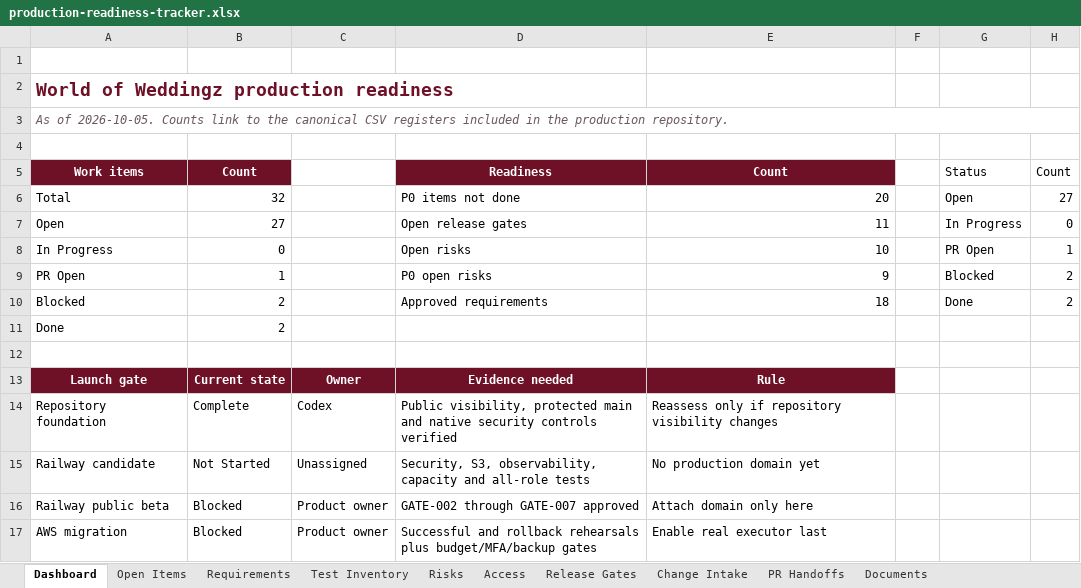
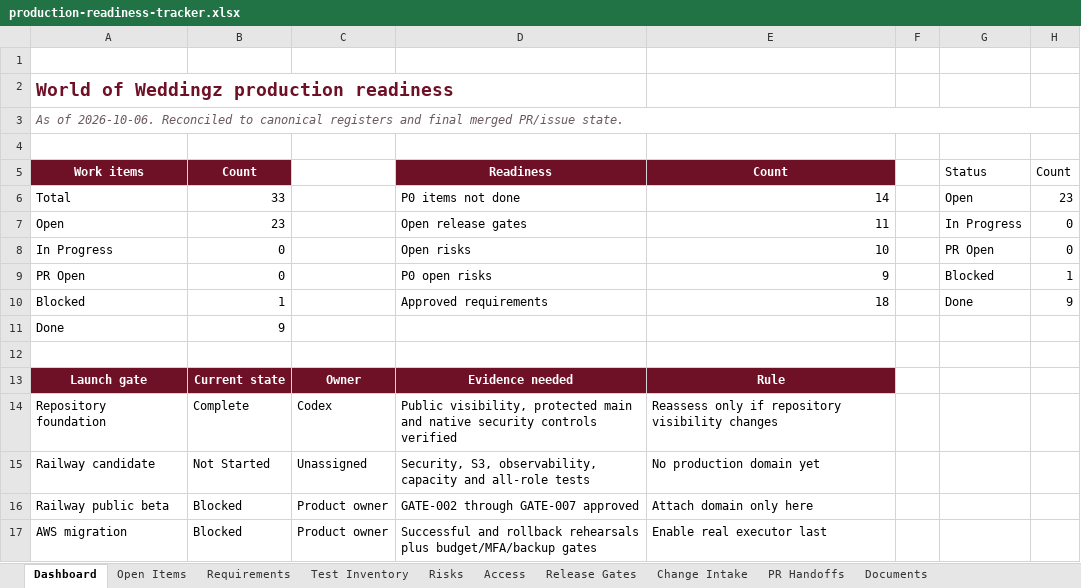
Before and after one commit to RohithTadiparti/world-of-weddingz-production, an Excel workbook: docs/tracking/production-readiness-tracker.xlsx, sheet Dashboard, drawn as a sheet; values as stored, in another font and other column widths than the file's, no borders; charts and pictures and conditional formats not drawn; the diff names each change by its address in the sheet, - before the commit and + after, or states it on an @@ line.

Commit message:
docs: reconcile merged production tracking (#70)
Co-authored-by: RohithTadiparti <326478345+RohithTadiparti@users.noreply.github.com>

```diff
--- a/docs/tracking/production-readiness-tracker.xlsx (sheet Dashboard)
+++ b/docs/tracking/production-readiness-tracker.xlsx (sheet Dashboard)
-A3: As of 2026-10-05. Counts link to the canonical CSV registers included in the production repository.
+A3: As of 2026-10-06. Reconciled to canonical registers and final merged PR/issue state.
-B6: 32
+B6: 33
-E6: 20
+E6: 14
-H6: 27
+H6: 23
-B7: 27
+B7: 23
-H8: 1
+H8: 0
-B9: 1
+B9: 0
-H9: 2
+H9: 1
-B10: 2
+B10: 1
-H10: 2
+H10: 9
-B11: 2
+B11: 9
```
Also changed, not shown: sheet PR Handoffs, sheet Open Items, sheet Test Inventory, charts or pictures, 2 other files.
